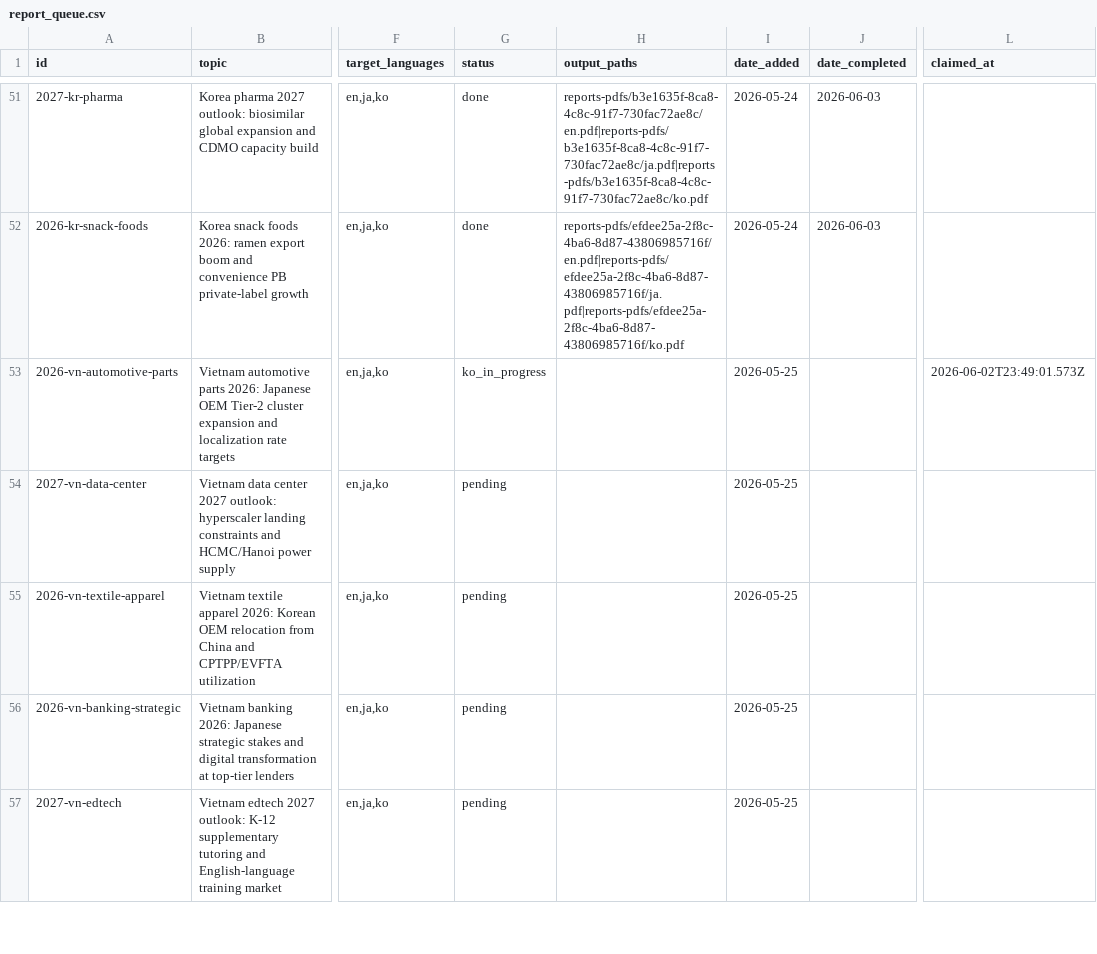
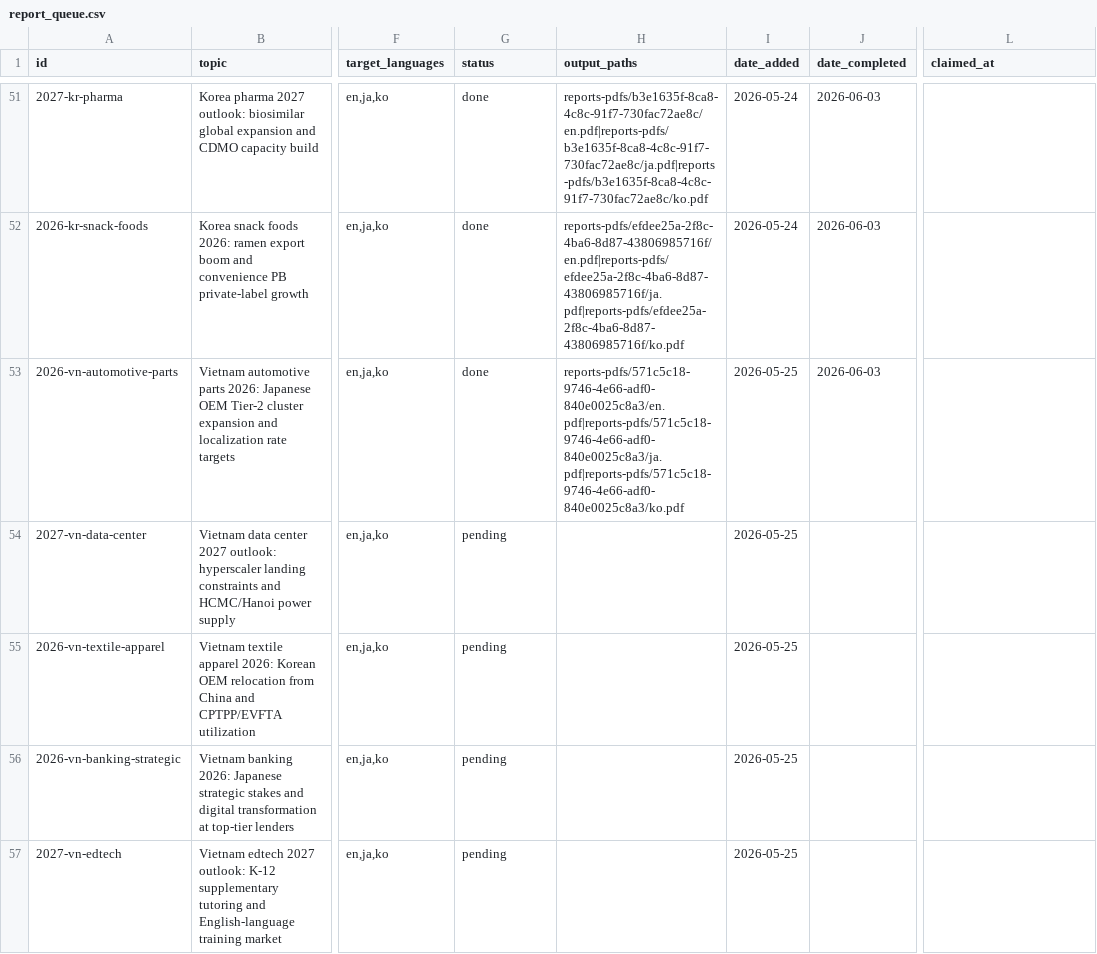
Before and after one commit to henryvn2004-arch/kira-research, a CSV file: data/report_queue.csv, drawn as a sheet; only a part is shown, gaps mark what is left out; the diff names each change by its address in the sheet, - before the commit and + after, or states it on an @@ line.

```diff
--- a/data/report_queue.csv
+++ b/data/report_queue.csv
-G53 (status): ko_in_progress
+G53 (status): done
-H53 (output_paths): (empty)
+H53 (output_paths): reports-pdfs/571c5c18-9746-4e66-adf0-840e0025c8a3/en.pdf|reports-pdfs/571c5c18-9746-4e66-adf0-840e0025c8a3/ja.pdf|reports-pdfs/571c5c18-9746-4e66-adf0-840e0025c8a3/ko.pdf
-J53 (date_completed): (empty)
+J53 (date_completed): 2026-06-03
-L53 (claimed_at): 2026-06-02T23:49:01.573Z
+L53 (claimed_at): (empty)
```
Also changed, not shown: 3 other files.
